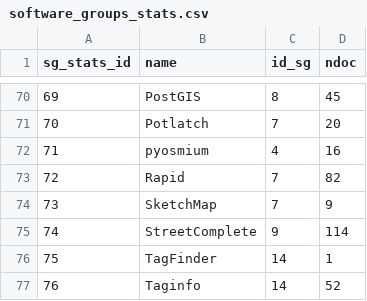
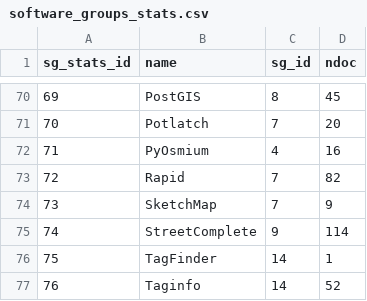
Before and after one commit to raqueldeziderio/weeklyOSM-stats, a CSV file: statistics/software_groups_stats.csv, drawn as a sheet; only a part is shown, gaps mark what is left out; the diff names each change by its address in the sheet, - before the commit and + after, or states it on an @@ line.

```diff
--- a/statistics/software_groups_stats.csv
+++ b/statistics/software_groups_stats.csv
-C1: id_sg
+C1: sg_id
-B72 (name): pyosmium
+B72 (name): PyOsmium
```
Also changed, not shown: 1 other file.
